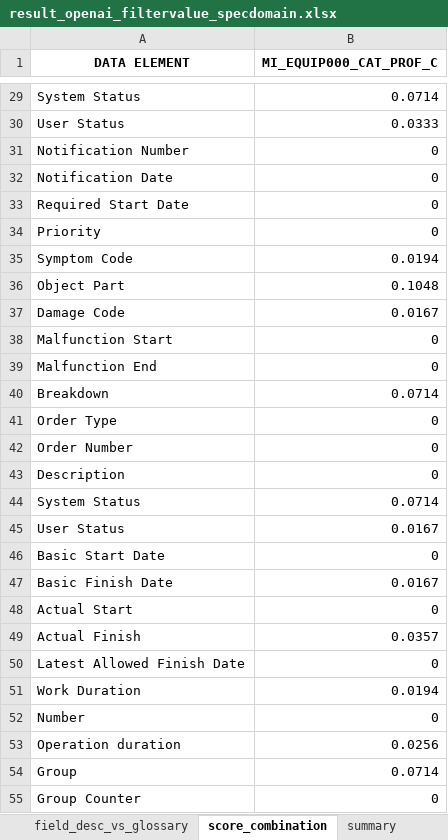
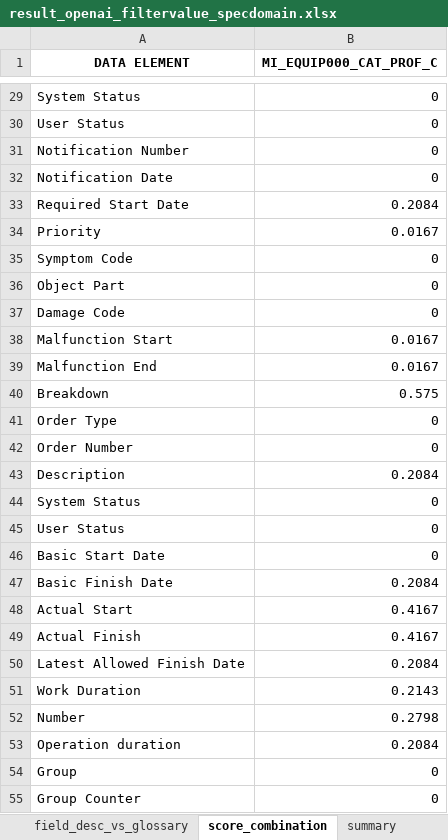
Before and after one commit to zariffwafiy/CDE-Project, an Excel workbook: results/result_openai_filtervalue_specdomain.xlsx, sheet score_combination, drawn as a sheet; only a part is shown, gaps mark what is left out; values as stored, in another font and other column widths than the file's, no borders; the diff covers the shown part only; the diff names each change by its address in the sheet, - before the commit and + after, or states it on an @@ line.

```diff
--- a/results/result_openai_filtervalue_specdomain.xlsx (sheet score_combination)
+++ b/results/result_openai_filtervalue_specdomain.xlsx (sheet score_combination)
-B29 (MI_EQUIP000_CAT_PROF_C): 0.0714
+B29 (MI_EQUIP000_CAT_PROF_C): 0
-B30 (MI_EQUIP000_CAT_PROF_C): 0.0333
+B30 (MI_EQUIP000_CAT_PROF_C): 0
-B33 (MI_EQUIP000_CAT_PROF_C): 0
+B33 (MI_EQUIP000_CAT_PROF_C): 0.2084
-B34 (MI_EQUIP000_CAT_PROF_C): 0
+B34 (MI_EQUIP000_CAT_PROF_C): 0.0167
-B35 (MI_EQUIP000_CAT_PROF_C): 0.0194
+B35 (MI_EQUIP000_CAT_PROF_C): 0
-B36 (MI_EQUIP000_CAT_PROF_C): 0.1048
+B36 (MI_EQUIP000_CAT_PROF_C): 0
-B37 (MI_EQUIP000_CAT_PROF_C): 0.0167
+B37 (MI_EQUIP000_CAT_PROF_C): 0
-B38:B39 (MI_EQUIP000_CAT_PROF_C): 0
+B38:B39 (MI_EQUIP000_CAT_PROF_C): 0.0167
-B40 (MI_EQUIP000_CAT_PROF_C): 0.0714
+B40 (MI_EQUIP000_CAT_PROF_C): 0.575
-B43 (MI_EQUIP000_CAT_PROF_C): 0
+B43 (MI_EQUIP000_CAT_PROF_C): 0.2084
-B44 (MI_EQUIP000_CAT_PROF_C): 0.0714
+B44 (MI_EQUIP000_CAT_PROF_C): 0
-B45 (MI_EQUIP000_CAT_PROF_C): 0.0167
+B45 (MI_EQUIP000_CAT_PROF_C): 0
-B47 (MI_EQUIP000_CAT_PROF_C): 0.0167
+B47 (MI_EQUIP000_CAT_PROF_C): 0.2084
-B48 (MI_EQUIP000_CAT_PROF_C): 0
+B48 (MI_EQUIP000_CAT_PROF_C): 0.4167
-B49 (MI_EQUIP000_CAT_PROF_C): 0.0357
+B49 (MI_EQUIP000_CAT_PROF_C): 0.4167
-B50 (MI_EQUIP000_CAT_PROF_C): 0
+B50 (MI_EQUIP000_CAT_PROF_C): 0.2084
-B51 (MI_EQUIP000_CAT_PROF_C): 0.0194
+B51 (MI_EQUIP000_CAT_PROF_C): 0.2143
-B52 (MI_EQUIP000_CAT_PROF_C): 0
+B52 (MI_EQUIP000_CAT_PROF_C): 0.2798
-B53 (MI_EQUIP000_CAT_PROF_C): 0.0256
+B53 (MI_EQUIP000_CAT_PROF_C): 0.2084
-B54 (MI_EQUIP000_CAT_PROF_C): 0.0714
+B54 (MI_EQUIP000_CAT_PROF_C): 0
```
Also changed, not shown: 2 added rows, 2 removed rows and 92 edited cells elsewhere in this sheet, sheet field_desc_vs_glossary, sheet field_desc_vs_data_element, sheet summary, 16 other files.
